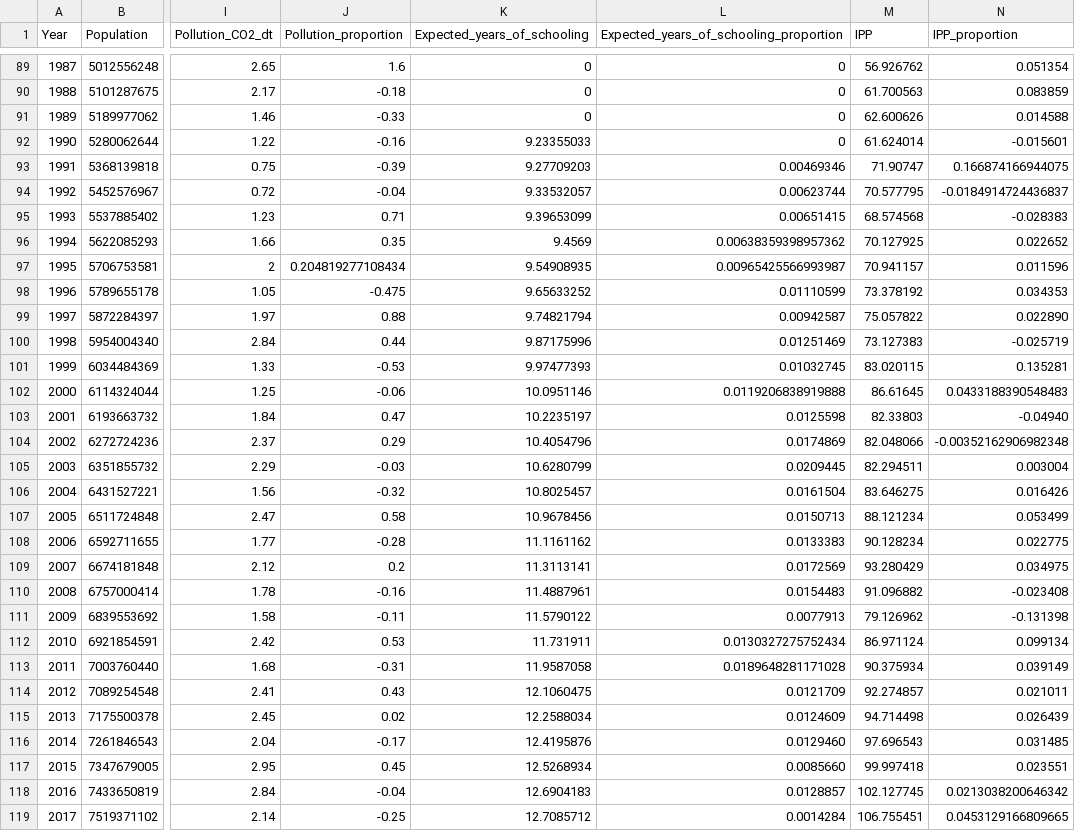
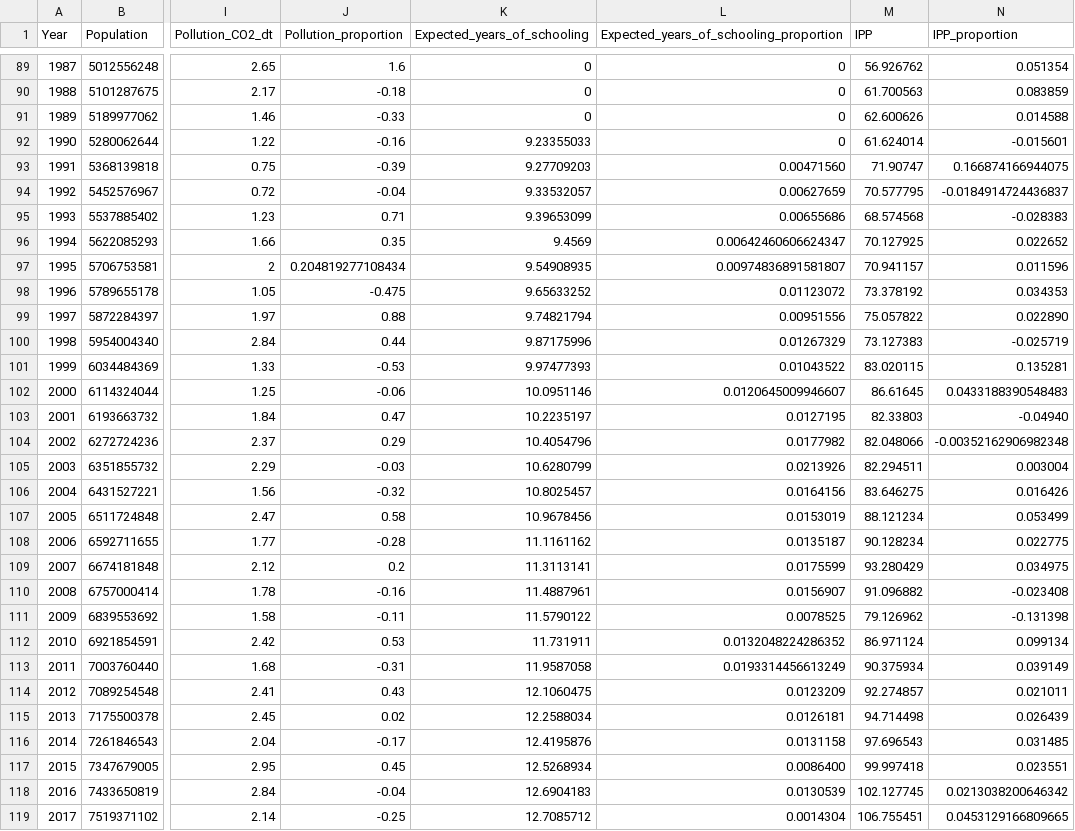
Before and after one commit to TimSchell98/Limits-to-Growth-Masterprojekt-TH-Koeln-2022, a CSV file: empirical_data.csv, drawn as a sheet; only a part is shown, gaps mark what is left out; the diff covers the shown part only; the diff names each change by its address in the sheet, - before the commit and + after, or states it on an @@ line.

```diff
--- a/empirical_data.csv
+++ b/empirical_data.csv
-L93: 0.00469346
+L93: 0.00471560
-L94: 0.00623744
+L94: 0.00627659
-L95: 0.00651415
+L95: 0.00655686
-L96: 0.00638359398957362
+L96: 0.00642460606624347
-L97: 0.00965425566993987
+L97: 0.00974836891581807
-L98: 0.01110599
+L98: 0.01123072
-L99: 0.00942587
+L99: 0.00951556
-L100: 0.01251469
+L100: 0.01267329
-L101: 0.01032745
+L101: 0.01043522
-L102: 0.0119206838919888
+L102: 0.0120645009946607
-L103: 0.0125598
+L103: 0.0127195
-L104: 0.0174869
+L104: 0.0177982
-L105: 0.0209445
+L105: 0.0213926
-L106: 0.0161504
+L106: 0.0164156
-L107: 0.0150713
+L107: 0.0153019
-L108: 0.0133383
+L108: 0.0135187
-L109: 0.0172569
+L109: 0.0175599
-L110: 0.0154483
+L110: 0.0156907
-L111: 0.0077913
+L111: 0.0078525
-L112: 0.0130327275752434
+L112: 0.0132048224286352
-L113: 0.0189648281171028
+L113: 0.0193314456613249
-L114: 0.0121709
+L114: 0.0123209
-L115: 0.0124609
+L115: 0.0126181
-L116: 0.0129460
+L116: 0.0131158
-L117: 0.0085660
+L117: 0.0086400
-L118: 0.0128857
+L118: 0.0130539
-L119: 0.0014284
+L119: 0.0014304
```
Also changed, not shown: 4 edited cells elsewhere in this file, 1 other file.
